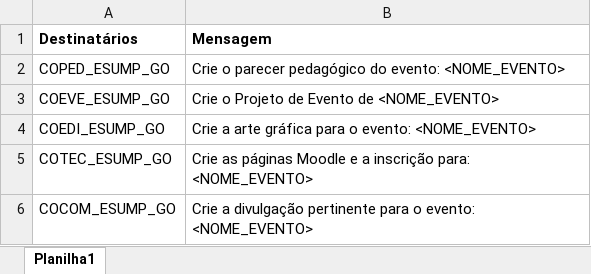
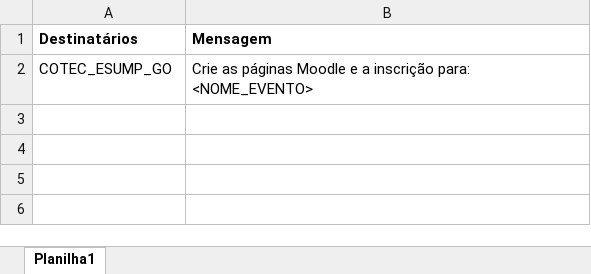
Before and after one commit to andrecesarino/alexandria, an Excel workbook: destinatarios/destinatarios.xlsx, sheet Planilha1, drawn as a sheet; values as stored, in another font and other column widths than the file's, no borders; charts and pictures not drawn; the diff names each change by its address in the sheet, - before the commit and + after, or states it on an @@ line.

```diff
--- a/destinatarios/destinatarios.xlsx (sheet Planilha1)
+++ b/destinatarios/destinatarios.xlsx (sheet Planilha1)
-row 2: COPED_ESUMP_GO | Crie o parecer pedagógico do evento: <NOME_EVENTO>
-row 3: COEVE_ESUMP_GO | Crie o Projeto de Evento de <NOME_EVENTO>
-row 4: COEDI_ESUMP_GO | Crie a arte gráfica para o evento: <NOME_EVENTO>
-row 6: COCOM_ESUMP_GO | Crie a divulgação pertinente para o evento: <NOME_EVENTO>
```
Also changed, not shown: 14 other files.
